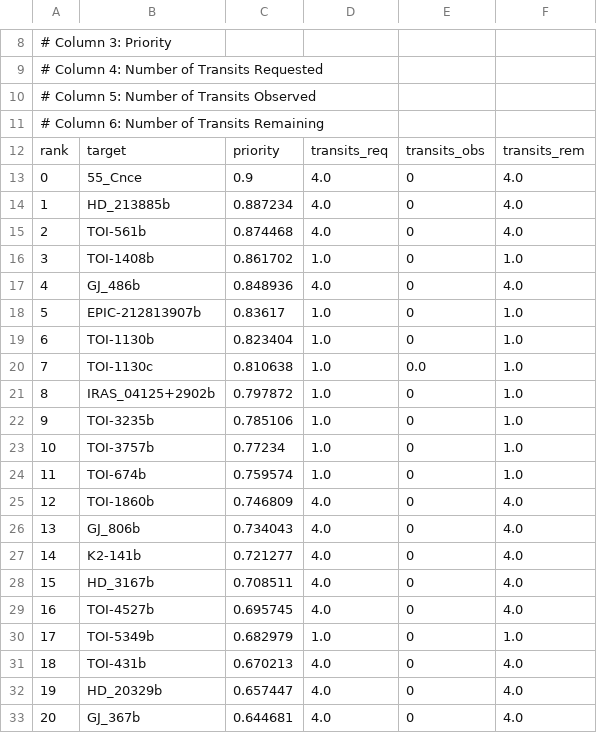
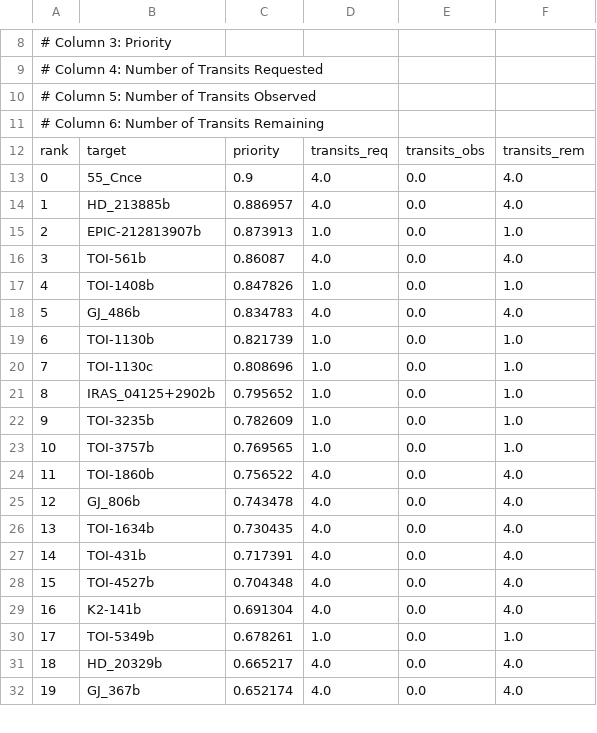
Before and after one commit to PandoraMission/PandoraTargetList, a CSV file: target_definition_files/auxiliary-exoplanet/auxiliary-exoplanet_priorities.csv, drawn as a sheet; only a part is shown, gaps mark what is left out; removed rows and columns are numbered as before the commit, all else as after; the diff covers the shown part only; the diff names each change by its address in the sheet, - before the commit and + after, or states it on an @@ line.

Commit message:
Removing a primary exoplanet target from auxiliary

```diff
--- a/target_definition_files/auxiliary-exoplanet/auxiliary-exoplanet_priorities.csv
+++ b/target_definition_files/auxiliary-exoplanet/auxiliary-exoplanet_priorities.csv
@@ column A renumbered from row 4 down @@
-E13:E14: 0
+E13:E14: 0.0
-C14: 0.887234
+C14: 0.886957
+row 15: 2 | EPIC-212813907b | 0.873913 | 1.0 | 0.0 | 1.0
-C16: 0.874468
+C16: 0.86087
-E16:E18: 0
+E16:E18: 0.0
-C17: 0.861702
+C17: 0.847826
-C18: 0.848936
+C18: 0.834783
-row 18: 5 | EPIC-212813907b | 0.83617 | 1.0 | 0 | 1.0
-C19: 0.823404
+C19: 0.821739
-E19: 0
+E19: 0.0
-C20: 0.810638
+C20: 0.808696
-C21: 0.797872
+C21: 0.795652
-E21:E23: 0
+E21:E23: 0.0
-C22: 0.785106
+C22: 0.782609
-C23: 0.77234
+C23: 0.769565
-row 24: 11 | TOI-674b | 0.759574 | 1.0 | 0 | 1.0
-C24: 0.746809
+C24: 0.756522
-E24:E25: 0
+E24:E25: 0.0
-C25: 0.734043
+C25: 0.743478
-row 27: 14 | K2-141b | 0.721277 | 4.0 | 0 | 4.0
-row 28: 15 | HD_3167b | 0.708511 | 4.0 | 0 | 4.0
+row 26: 13 | TOI-1634b | 0.730435 | 4.0 | 0.0 | 4.0
+row 27: 14 | TOI-431b | 0.717391 | 4.0 | 0.0 | 4.0
-C28: 0.695745
+C28: 0.704348
-E28: 0
+E28: 0.0
+row 29: 16 | K2-141b | 0.691304 | 4.0 | 0.0 | 4.0
-C30: 0.682979
+C30: 0.678261
-E30: 0
+E30: 0.0
-row 31: 18 | TOI-431b | 0.670213 | 4.0 | 0 | 4.0
-C31: 0.657447
+C31: 0.665217
-E31:E32: 0
+E31:E32: 0.0
-C32: 0.644681
+C32: 0.652174
```
Also changed, not shown: 3 added rows, 3 removed rows and 43 edited cells elsewhere in this file, 1 other file.
